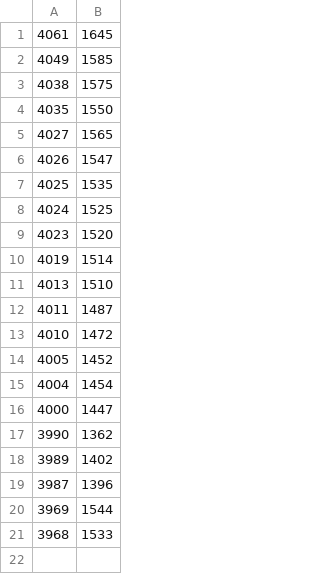
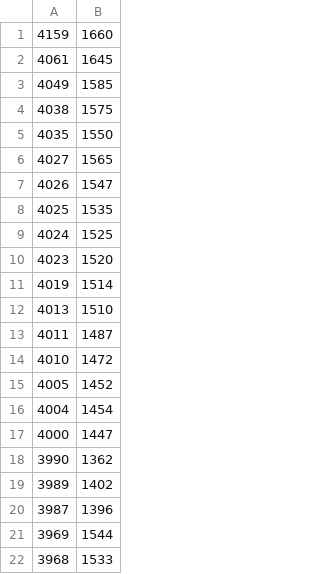
Before and after one commit to eskfro/OSEBX, a CSV file: data/manual_data.csv, drawn as a sheet; the diff names each change by its address in the sheet, - before the commit and + after, or states it on an @@ line.

```diff
--- a/data/manual_data.csv
+++ b/data/manual_data.csv
+row 1: 4159 | 1660
```
Also changed, not shown: 2 other files.
